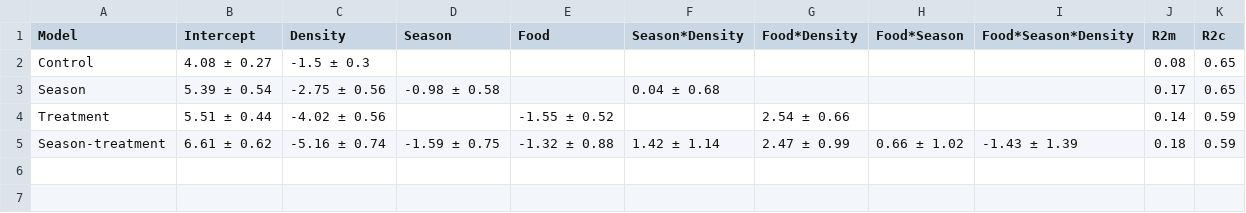
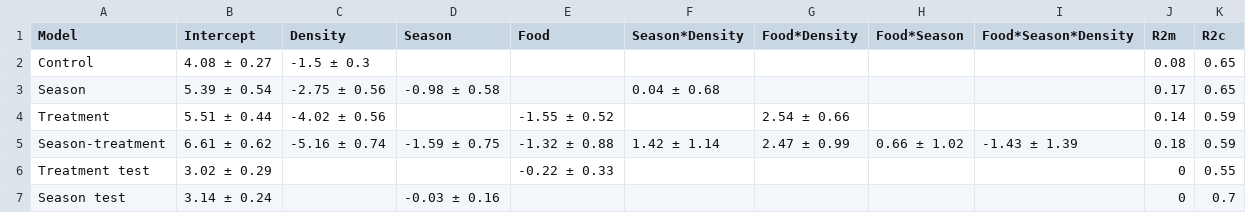
Before and after one commit to jballuffi/HR_PopCycle_SnowshoeHares, a CSV file: output/results/model_outputs.csv, drawn as a sheet; the diff names each change by its address in the sheet, - before the commit and + after, or states it on an @@ line.

Commit message:
add test models for just food and season only

```diff
--- a/output/results/model_outputs.csv
+++ b/output/results/model_outputs.csv
+row 6: Treatment test | 3.02 ± 0.29 |  |  | -0.22 ± 0.33 |  |  |  |  | 0 | 0.55
+row 7: Season test | 3.14 ± 0.24 |  | -0.03 ± 0.16 |  |  |  |  |  | 0 | 0.7
```
Also changed, not shown: 1 other file.
